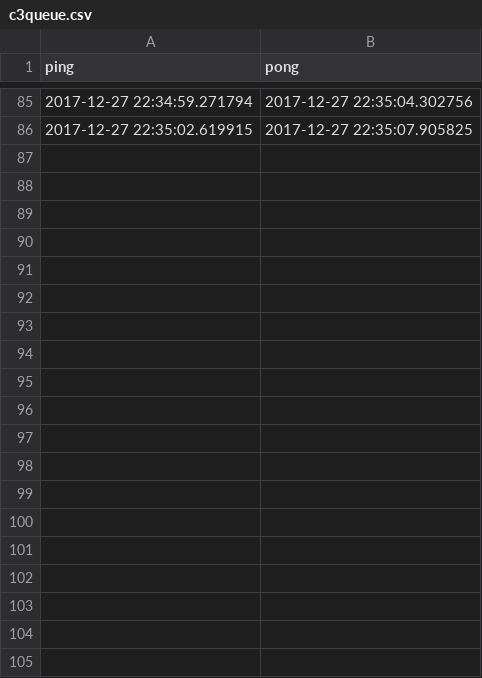
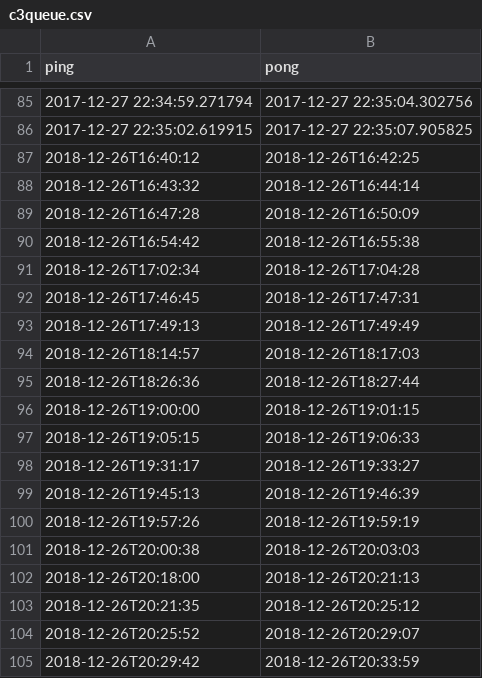
Before and after one commit to c3cashdesk/c3queue, a CSV file: src/c3queue.csv, drawn as a sheet; only a part is shown, gaps mark what is left out; the diff covers the shown part only.

Commit message:
Add 35C3 to historical data

```diff
--- a/src/c3queue.csv
+++ b/src/c3queue.csv
@@ -86 +86,20 @@ ping,pong
 2017-12-27 22:35:02.619915,2017-12-27 22:35:07.905825
+2018-12-26T16:40:12,2018-12-26T16:42:25
+2018-12-26T16:43:32,2018-12-26T16:44:14
+2018-12-26T16:47:28,2018-12-26T16:50:09
+2018-12-26T16:54:42,2018-12-26T16:55:38
+2018-12-26T17:02:34,2018-12-26T17:04:28
+2018-12-26T17:46:45,2018-12-26T17:47:31
+2018-12-26T17:49:13,2018-12-26T17:49:49
+2018-12-26T18:14:57,2018-12-26T18:17:03
+2018-12-26T18:26:36,2018-12-26T18:27:44
+2018-12-26T19:00:00,2018-12-26T19:01:15
+2018-12-26T19:05:15,2018-12-26T19:06:33
+2018-12-26T19:31:17,2018-12-26T19:33:27
+2018-12-26T19:45:13,2018-12-26T19:46:39
+2018-12-26T19:57:26,2018-12-26T19:59:19
+2018-12-26T20:00:38,2018-12-26T20:03:03
+2018-12-26T20:18:00,2018-12-26T20:21:13
+2018-12-26T20:21:35,2018-12-26T20:25:12
+2018-12-26T20:25:52,2018-12-26T20:29:07
+2018-12-26T20:29:42,2018-12-26T20:33:59
```
Also changed, not shown: 56 added rows elsewhere in this file.
